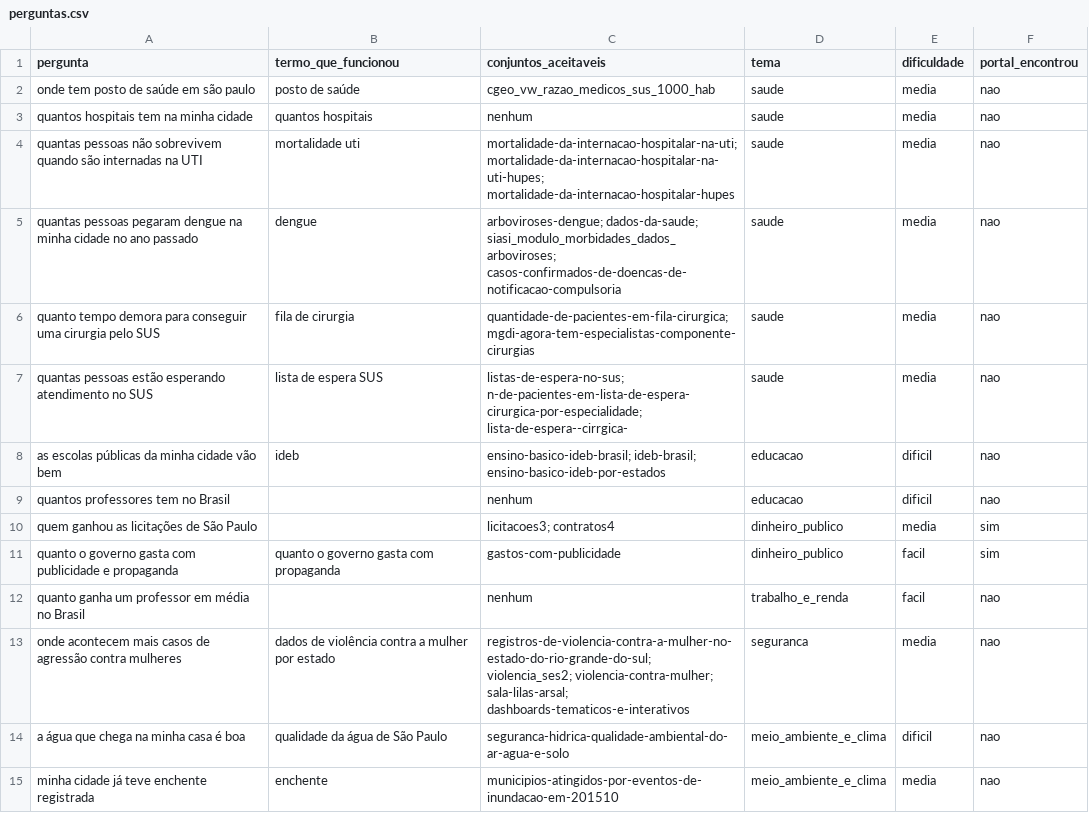
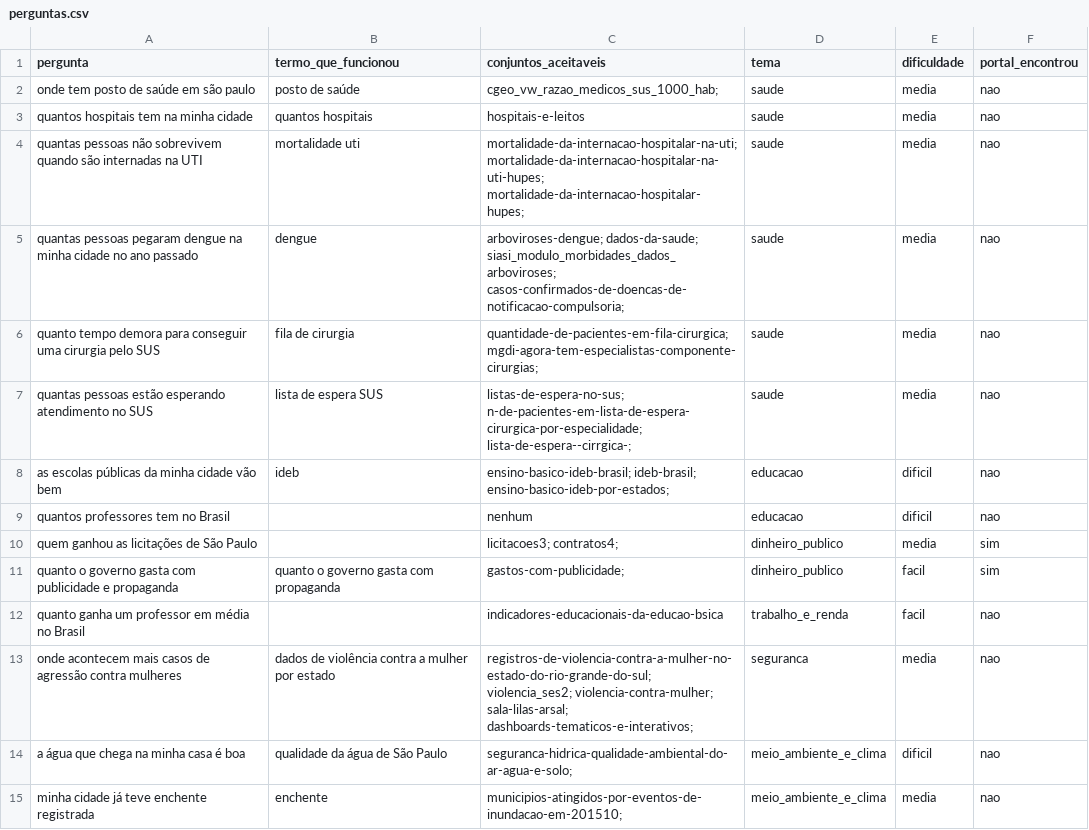
Before and after one commit to StatCodeBR/Caminho-das-Pedras, a CSV file: avaliacao/perguntas.csv, drawn as a sheet.

```diff
--- a/avaliacao/perguntas.csv
+++ b/avaliacao/perguntas.csv
@@ -1,15 +1,15 @@
 pergunta,termo_que_funcionou,conjuntos_aceitaveis,tema,dificuldade,portal_encontrou
-onde tem posto de saúde em são paulo,posto de saúde,cgeo_vw_razao_medicos_sus_1000_hab,saude,media,nao
-quantos hospitais tem na minha cidade,quantos hospitais,nenhum,saude,media,nao
-quantas pessoas não sobrevivem quando são internadas na UTI,mortalidade uti  ,mortalidade-da-internacao-hospitalar-na-uti; mortalidade-da-internacao-hospitalar-na-uti-hupes; mortalidade-da-internacao-hospitalar-hupes,saude,media,nao
-quantas pessoas pegaram dengue na minha cidade no ano passado,dengue,arboviroses-dengue; dados-da-saude; siasi_modulo_morbidades_dados_arboviroses; casos-confirmados-de-doencas-de-notificacao-compulsoria,saude,media,nao
-quanto tempo demora para conseguir uma cirurgia pelo SUS,fila de cirurgia,quantidade-de-pacientes-em-fila-cirurgica; mgdi-agora-tem-especialistas-componente-cirurgias,saude,media,nao
-quantas pessoas estão esperando atendimento no SUS,lista de espera SUS,listas-de-espera-no-sus; n-de-pacientes-em-lista-de-espera-cirurgica-por-especialidade; lista-de-espera--cirrgica-,saude,media,nao
-as escolas públicas da minha cidade vão bem,ideb,ensino-basico-ideb-brasil; ideb-brasil; ensino-basico-ideb-por-estados,educacao,dificil,nao
+onde tem posto de saúde em são paulo,posto de saúde,cgeo_vw_razao_medicos_sus_1000_hab;,saude,media,nao
+quantos hospitais tem na minha cidade,quantos hospitais,hospitais-e-leitos,saude,media,nao
+quantas pessoas não sobrevivem quando são internadas na UTI,mortalidade uti  ,mortalidade-da-internacao-hospitalar-na-uti; mortalidade-da-internacao-hospitalar-na-uti-hupes; mortalidade-da-internacao-hospitalar-hupes;,saude,media,nao
+quantas pessoas pegaram dengue na minha cidade no ano passado,dengue,arboviroses-dengue; dados-da-saude; siasi_modulo_morbidades_dados_arboviroses; casos-confirmados-de-doencas-de-notificacao-compulsoria;,saude,media,nao
+quanto tempo demora para conseguir uma cirurgia pelo SUS,fila de cirurgia,quantidade-de-pacientes-em-fila-cirurgica; mgdi-agora-tem-especialistas-componente-cirurgias;,saude,media,nao
+quantas pessoas estão esperando atendimento no SUS,lista de espera SUS,listas-de-espera-no-sus; n-de-pacientes-em-lista-de-espera-cirurgica-por-especialidade; lista-de-espera--cirrgica-;,saude,media,nao
+as escolas públicas da minha cidade vão bem,ideb,ensino-basico-ideb-brasil; ideb-brasil; ensino-basico-ideb-por-estados;,educacao,dificil,nao
 quantos professores tem no Brasil,,nenhum,educacao,dificil,nao
-quem ganhou as licitações de São Paulo,,licitacoes3; contratos4,dinheiro_publico,media,sim
-quanto o governo gasta com publicidade e propaganda,quanto o governo gasta com propaganda,gastos-com-publicidade,dinheiro_publico,facil,sim
-quanto ganha um professor em média no Brasil,,nenhum,trabalho_e_renda,facil,nao
-onde acontecem mais casos de agressão contra mulheres,dados de violência contra a mulher por estado,registros-de-violencia-contra-a-mulher-no-estado-do-rio-grande-do-sul; violencia_ses2; violencia-contra-mulher; sala-lilas-arsal; dashboards-tematicos-e-interativos,seguranca,media,nao
-a água que chega na minha casa é boa,qualidade da água de São Paulo,seguranca-hidrica-qualidade-ambiental-do-ar-agua-e-solo,meio_ambiente_e_clima,dificil,nao
-minha cidade já teve enchente registrada,enchente,municipios-atingidos-por-eventos-de-inundacao-em-201510,meio_ambiente_e_clima,media,nao
+quem ganhou as licitações de São Paulo,,licitacoes3; contratos4;,dinheiro_publico,media,sim
+quanto o governo gasta com publicidade e propaganda,quanto o governo gasta com propaganda,gastos-com-publicidade;,dinheiro_publico,facil,sim
+quanto ganha um professor em média no Brasil,,indicadores-educacionais-da-educao-bsica,trabalho_e_renda,facil,nao
+onde acontecem mais casos de agressão contra mulheres,dados de violência contra a mulher por estado,registros-de-violencia-contra-a-mulher-no-estado-do-rio-grande-do-sul; violencia_ses2; violencia-contra-mulher; sala-lilas-arsal; dashboards-tematicos-e-interativos;,seguranca,media,nao
+a água que chega na minha casa é boa,qualidade da água de São Paulo,seguranca-hidrica-qualidade-ambiental-do-ar-agua-e-solo;,meio_ambiente_e_clima,dificil,nao
+minha cidade já teve enchente registrada,enchente,municipios-atingidos-por-eventos-de-inundacao-em-201510;,meio_ambiente_e_clima,media,nao
```
Also changed, not shown: 3 other files.
